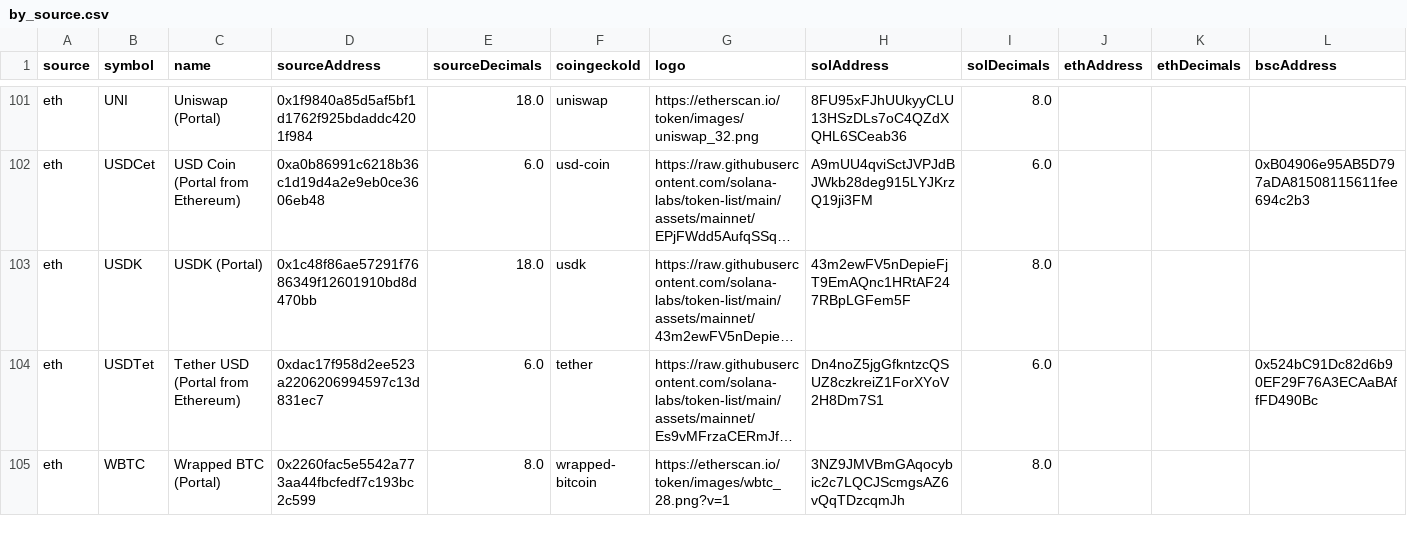
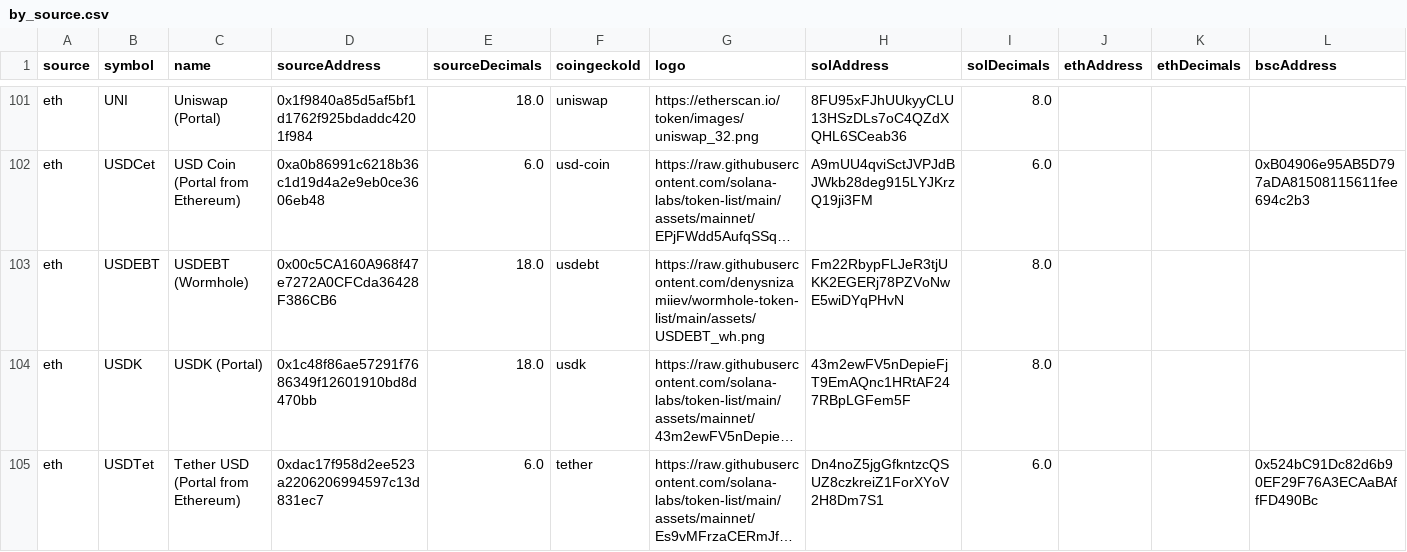
Before and after one commit to wormhole-foundation/wormhole-token-list, a CSV file: content/by_source.csv, drawn as a sheet; only a part is shown, gaps mark what is left out; the shorter side is filled out with more unchanged rows; long unchanged cells end in …; rows hold the shown columns only; the diff names each change by its address in the sheet, - before the commit and + after, or states it on an @@ line.

Commit message:
added USDEBT token

```diff
--- a/content/by_source.csv
+++ b/content/by_source.csv
+row 103: eth | USDEBT | USDEBT (Wormhole) | 0x00c5CA160A968f47e7272A0CFCda36428F386CB6 | 18.0 | usdebt | https://raw.githubusercontent.com/denysnizamiiev/wormhole-token-list/main/assets/USDEBT_wh.png | Fm22RbypFLJeR3tjUKK2EGERj78PZVoNwE5wiDYqPHvN | 8.0
```
Also changed, not shown: content/by_dest.csv, 12 other files.
